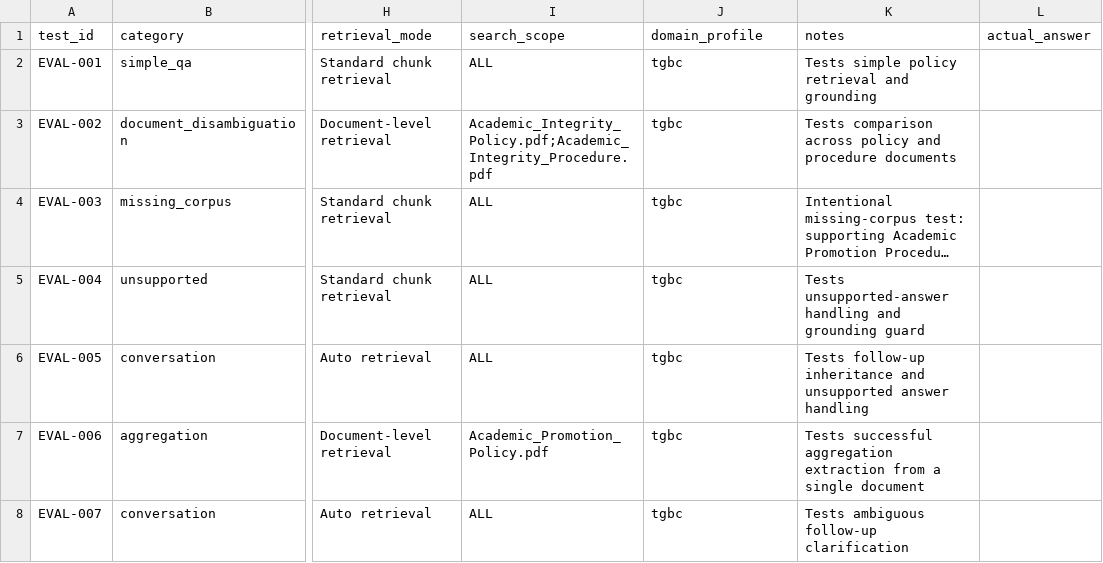
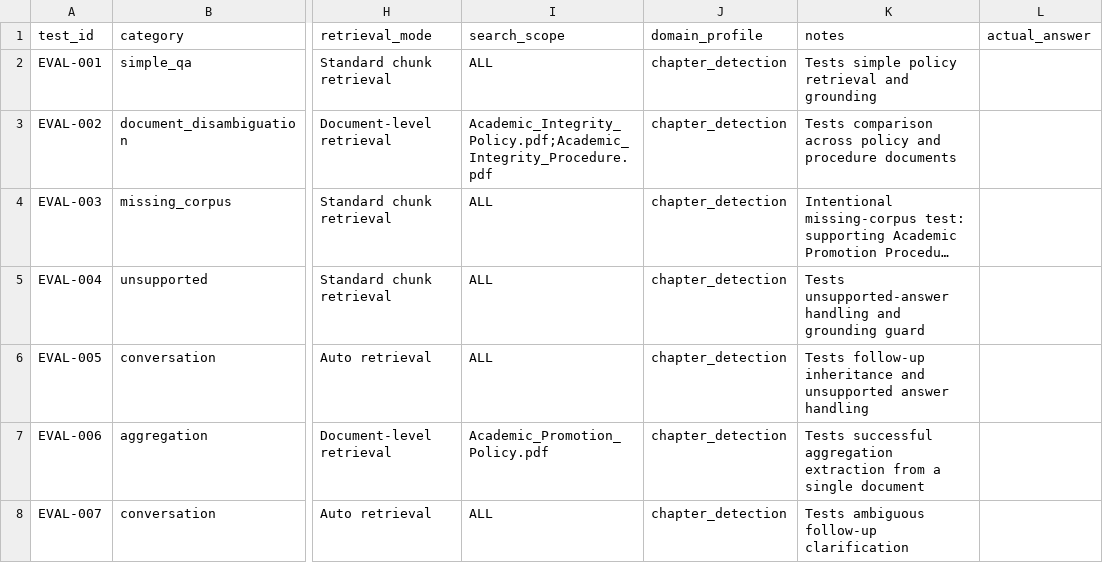
Before and after one commit to dcrops/governance-aware-rag-platform, a CSV file: data/evaluation/rag_eval_suite_v2.csv, drawn as a sheet; only a part is shown, gaps mark what is left out; long unchanged cells end in …; the diff names each change by its address in the sheet, - before the commit and + after, or states it on an @@ line.

Commit message:
Updated Domain Profile name

```diff
--- a/data/evaluation/rag_eval_suite_v2.csv
+++ b/data/evaluation/rag_eval_suite_v2.csv
-J2:J8 (domain_profile): tgbc
+J2:J8 (domain_profile): chapter_detection
```
